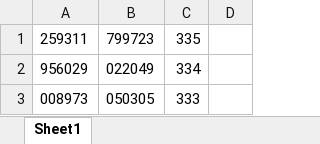
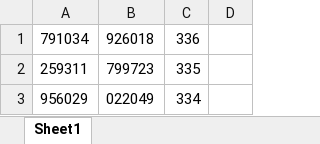
Before and after one commit to crq932/pension-lotto, an Excel workbook: PeLoLum.xlsx, sheet Sheet1, drawn as a sheet; only a part is shown; the shorter side is filled out with more unchanged rows; values as stored, in another font and other column widths than the file's, no borders; the diff names each change by its address in the sheet, - before the commit and + after, or states it on an @@ line.

Commit message:
Add files via upload

```diff
--- a/PeLoLum.xlsx (sheet Sheet1)
+++ b/PeLoLum.xlsx (sheet Sheet1)
+row 1: 791034 | 926018 | 336
```
